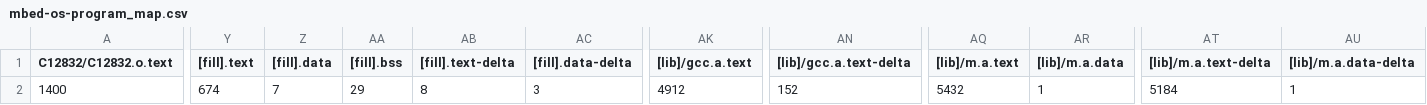
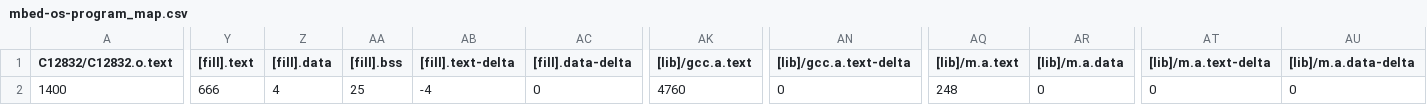
Before and after one commit to PedroAntunes178/mbed-os-program, a CSV file: BUILD/LPC1768/GCC_ARM/mbed-os-program_map.csv, drawn as a sheet; only a part is shown, gaps mark what is left out; the diff covers the shown part only; the diff names each change by its address in the sheet, - before the commit and + after, or states it on an @@ line.

```diff
--- a/BUILD/LPC1768/GCC_ARM/mbed-os-program_map.csv
+++ b/BUILD/LPC1768/GCC_ARM/mbed-os-program_map.csv
-Y2 ([fill].text): 674
+Y2 ([fill].text): 666
-Z2 ([fill].data): 7
+Z2 ([fill].data): 4
-AA2 ([fill].bss): 29
+AA2 ([fill].bss): 25
-AB2 ([fill].text-delta): 8
+AB2 ([fill].text-delta): -4
-AC2 ([fill].data-delta): 3
+AC2 ([fill].data-delta): 0
-AK2 ([lib]/gcc.a.text): 4912
+AK2 ([lib]/gcc.a.text): 4760
-AN2 ([lib]/gcc.a.text-delta): 152
+AN2 ([lib]/gcc.a.text-delta): 0
-AQ2 ([lib]/m.a.text): 5432
+AQ2 ([lib]/m.a.text): 248
-AR2 ([lib]/m.a.data): 1
+AR2 ([lib]/m.a.data): 0
-AT2 ([lib]/m.a.text-delta): 5184
+AT2 ([lib]/m.a.text-delta): 0
-AU2 ([lib]/m.a.data-delta): 1
+AU2 ([lib]/m.a.data-delta): 0
```
Also changed, not shown: 9 edited cells elsewhere in this file, 10 other files.
